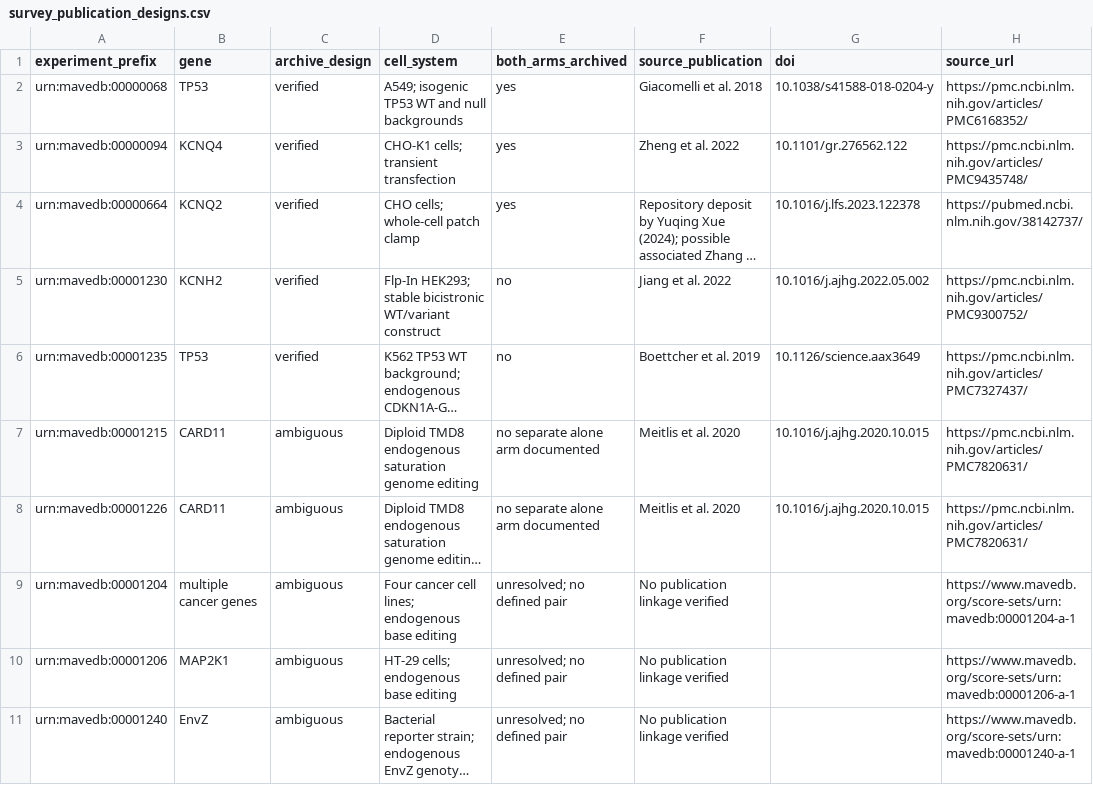
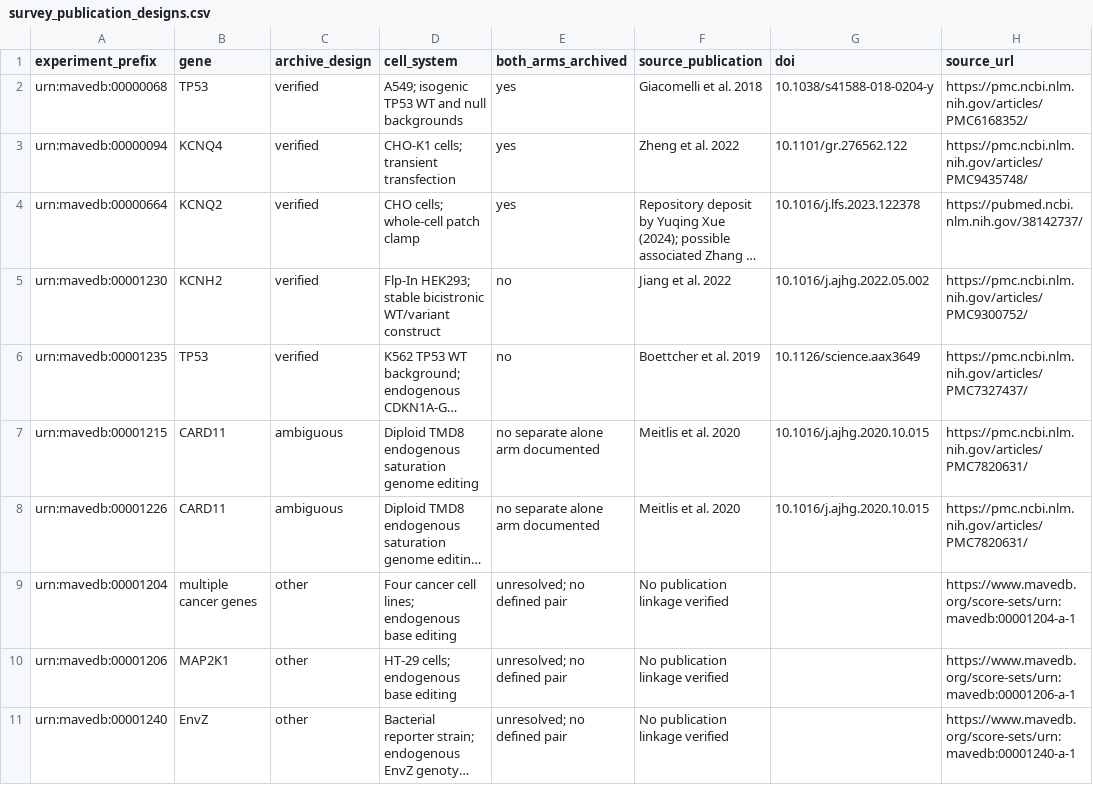
Before and after one commit to EG-xry/molecular-dominance, a CSV file: analysis/data/archive/survey_publication_designs.csv, drawn as a sheet; only a part is shown; long unchanged cells end in …; the diff names each change by its address in the sheet, - before the commit and + after, or states it on an @@ line.

```diff
--- a/analysis/data/archive/survey_publication_designs.csv
+++ b/analysis/data/archive/survey_publication_designs.csv
-C9:C11 (archive_design): ambiguous
+C9:C11 (archive_design): other
```
Also changed, not shown: analysis/survey_validation.csv, 14 other files.
